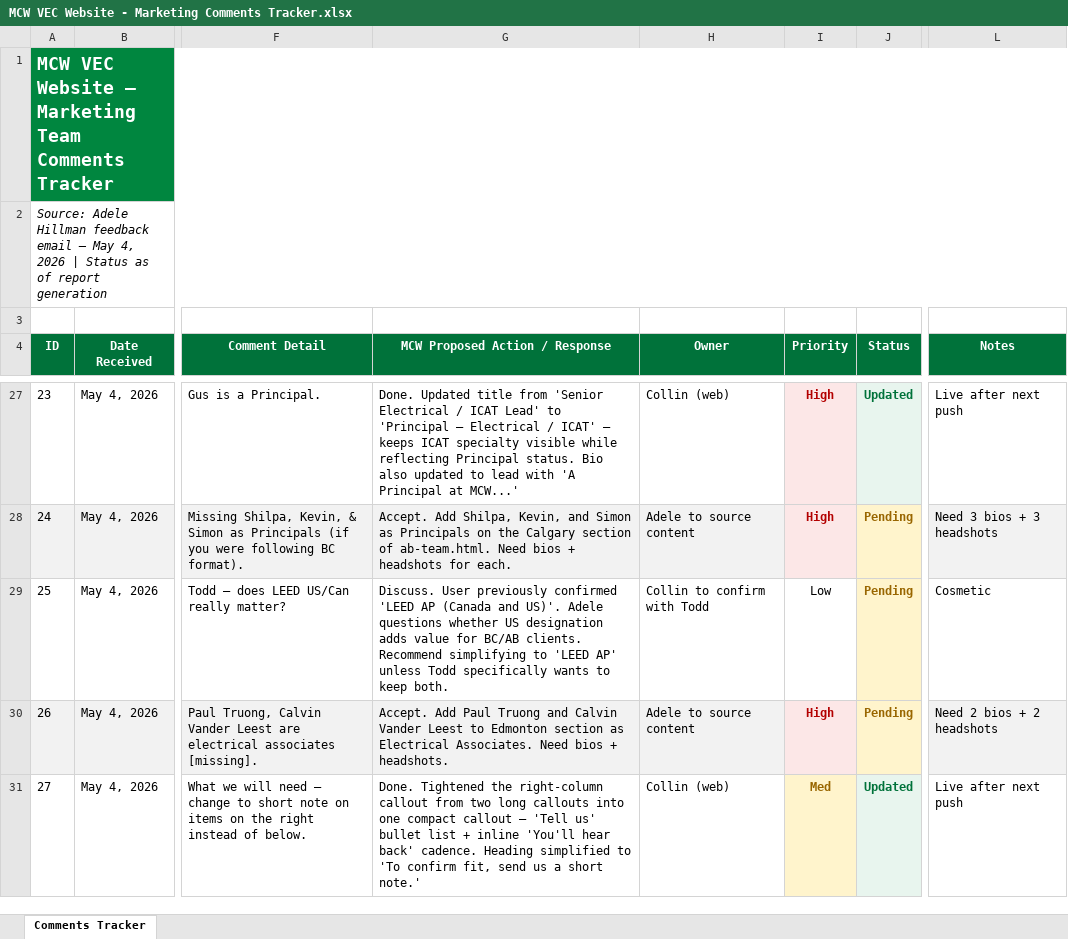
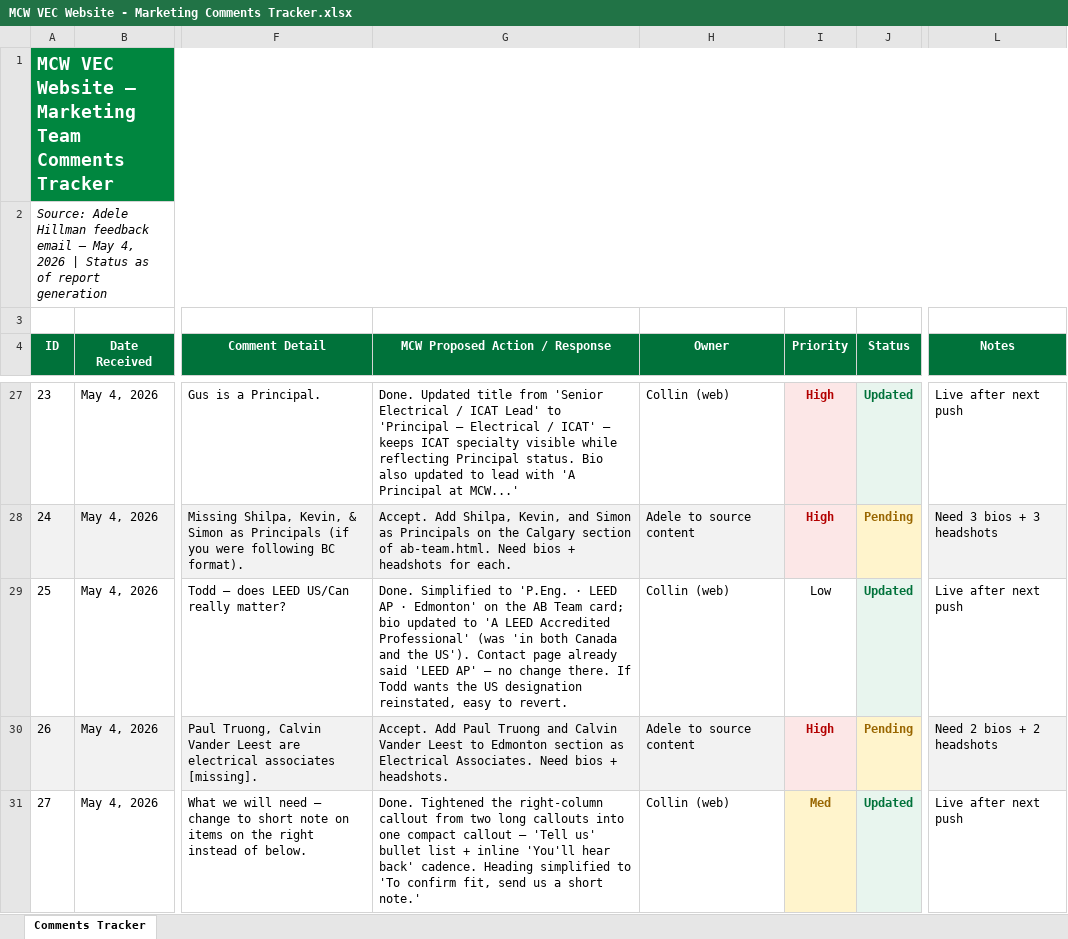
Before and after one commit to Rmrang029/mcw-ipd, an Excel workbook: MCW VEC Website - Marketing Comments Tracker.xlsx, sheet Comments Tracker, drawn as a sheet; only a part is shown, gaps mark what is left out; values as stored, in another font and other column widths than the file's, no borders; the diff names each change by its address in the sheet, - before the commit and + after, or states it on an @@ line.

Commit message:
Adele review: 15 fixes — footer bug, geography, wordmark, brand spacing, P3 bridging, PIT, EGBC, Calgary sectors, Vancouver staff count, Gus → Principal, What we'll need layout, Todd LEED simplified

```diff
--- a/MCW VEC Website - Marketing Comments Tracker.xlsx (sheet Comments Tracker)
+++ b/MCW VEC Website - Marketing Comments Tracker.xlsx (sheet Comments Tracker)
-G29 (MCW Proposed Action / Response): Discuss. User previously confirmed 'LEED AP (Canada and US)'. Adele questions whether US designation adds value for BC/AB clients. Recommend simplifying to 'LEED AP' unless Todd specifically wants to keep both.
+G29 (MCW Proposed Action / Response): Done. Simplified to 'P.Eng. · LEED AP · Edmonton' on the AB Team card; bio updated to 'A LEED Accredited Professional' (was 'in both Canada and the US'). Contact page already said 'LEED AP' — no change there. If Todd wants the US designation reinstated, easy to revert.
-H29 (Owner): Collin to confirm with Todd
+H29 (Owner): Collin (web)
-J29 (Status): Pending
+J29 (Status): Updated
@@ J29 fill: #FFF4CC → #E8F5EE, text colour: #996600 → #00723A @@
-L29 (Notes): Cosmetic
+L29 (Notes): Live after next push
```
Also changed, not shown: 39 other files.
